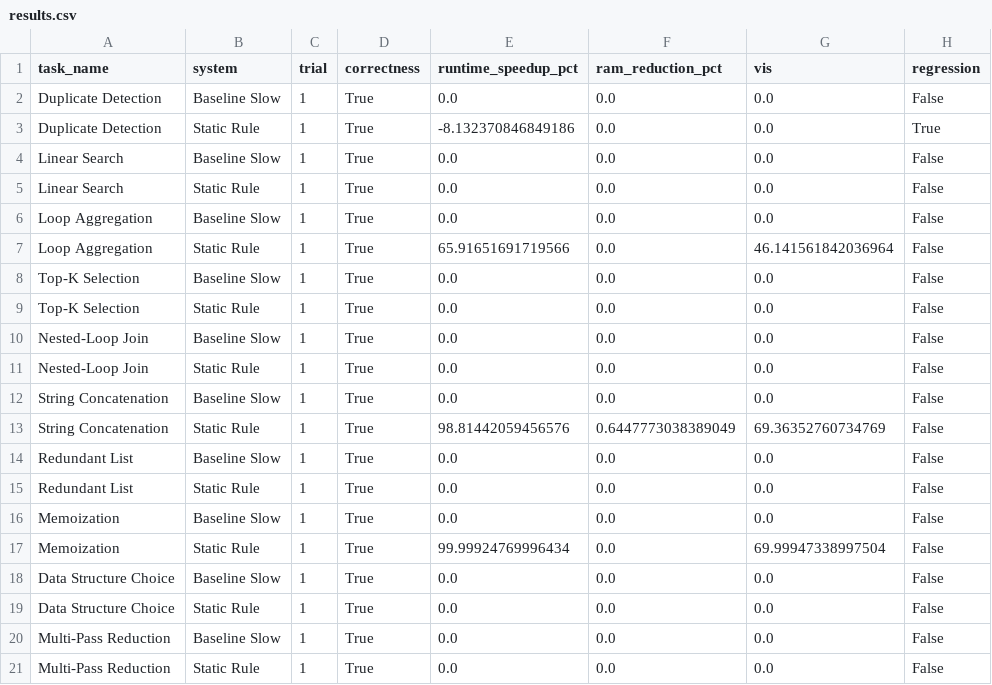
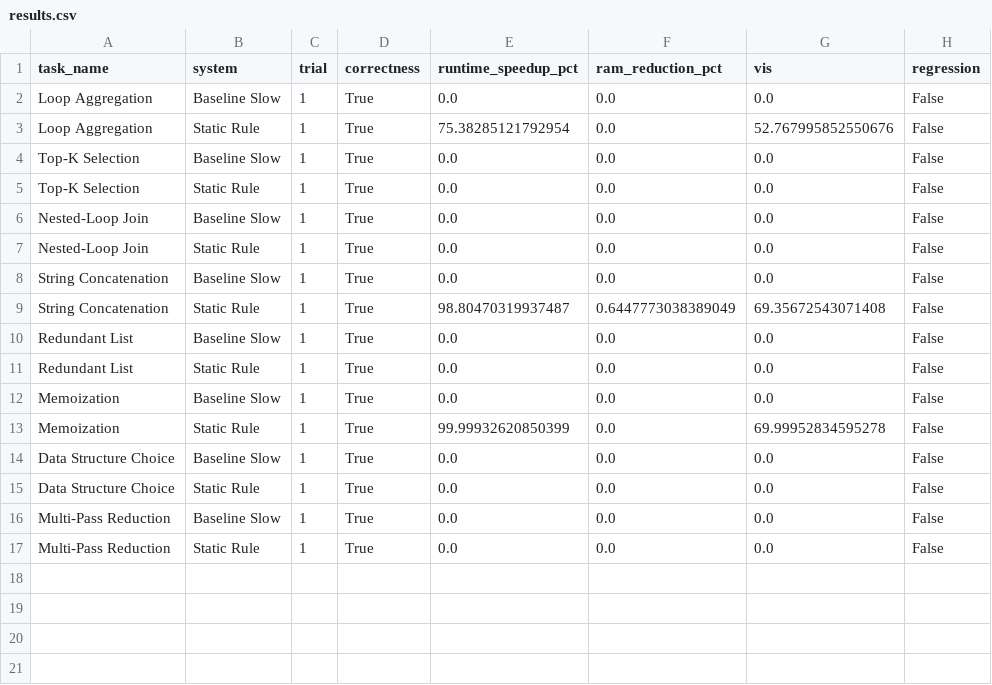
Before and after one commit to miguelangelhuamani/GreenStackAI, a CSV file: results/results.csv, drawn as a sheet.

```diff
--- a/results/results.csv
+++ b/results/results.csv
@@ -1,8 +1,4 @@
 task_name,system,trial,correctness,runtime_speedup_pct,ram_reduction_pct,vis,regression
-Duplicate Detection,Baseline Slow,1,True,0.0,0.0,0.0,False
-Duplicate Detection,Static Rule,1,True,-8.132370846849186,0.0,0.0,True
-Linear Search,Baseline Slow,1,True,0.0,0.0,0.0,False
-Linear Search,Static Rule,1,True,0.0,0.0,0.0,False
 Loop Aggregation,Baseline Slow,1,True,0.0,0.0,0.0,False
-Loop Aggregation,Static Rule,1,True,65.91651691719566,0.0,46.141561842036964,False
+Loop Aggregation,Static Rule,1,True,75.38285121792954,0.0,52.767995852550676,False
 Top-K Selection,Baseline Slow,1,True,0.0,0.0,0.0,False
@@ -12,3 +8,3 @@ Nested-Loop Join,Static Rule,1,True,0.0,0.0,0.0,False
 String Concatenation,Baseline Slow,1,True,0.0,0.0,0.0,False
-String Concatenation,Static Rule,1,True,98.81442059456576,0.6447773038389049,69.36352760734769,False
+String Concatenation,Static Rule,1,True,98.80470319937487,0.6447773038389049,69.35672543071408,False
 Redundant List,Baseline Slow,1,True,0.0,0.0,0.0,False
@@ -16,3 +12,3 @@ Redundant List,Static Rule,1,True,0.0,0.0,0.0,False
 Memoization,Baseline Slow,1,True,0.0,0.0,0.0,False
-Memoization,Static Rule,1,True,99.99924769996434,0.0,69.99947338997504,False
+Memoization,Static Rule,1,True,99.99932620850399,0.0,69.99952834595278,False
 Data Structure Choice,Baseline Slow,1,True,0.0,0.0,0.0,False
```
Also changed, not shown: results/summary.csv, 12 other files.
